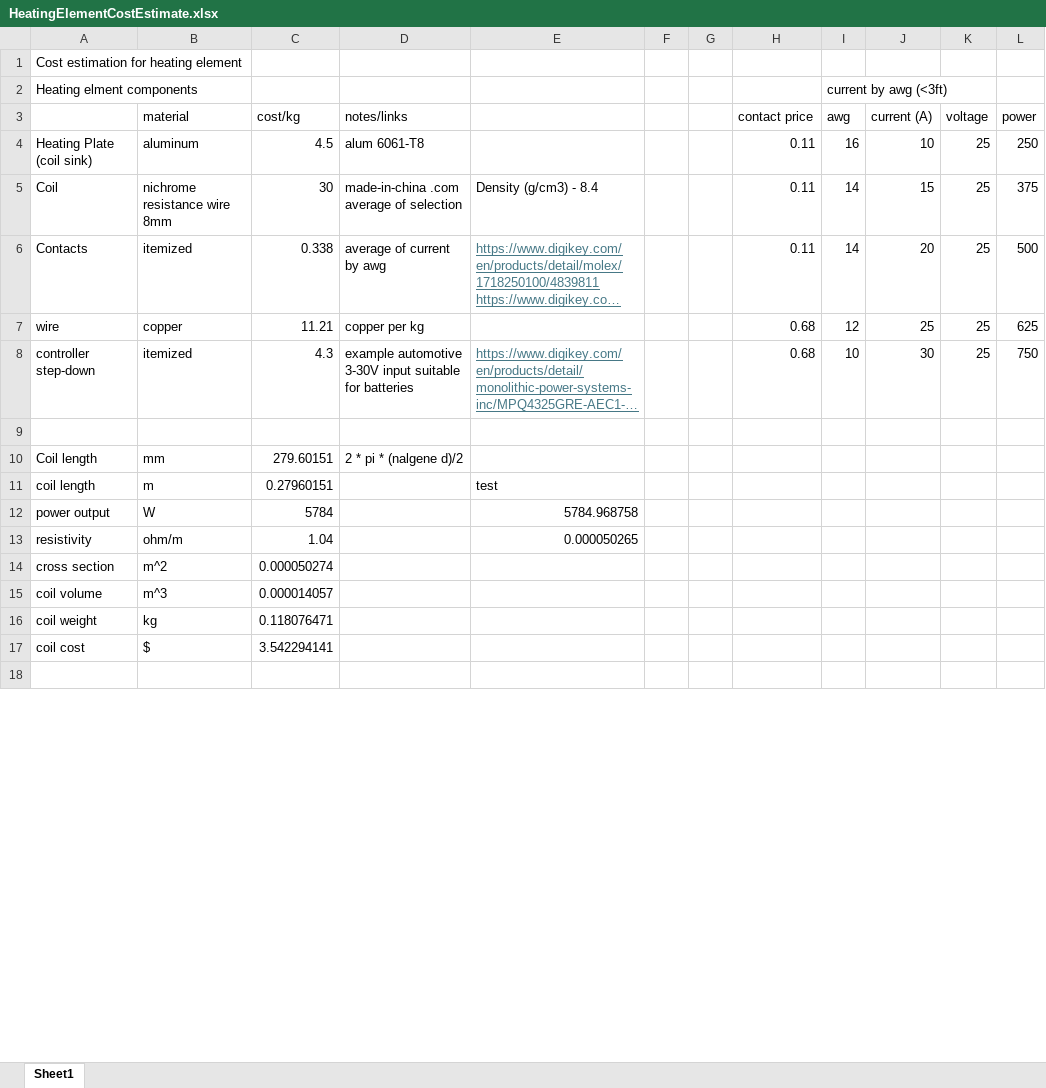
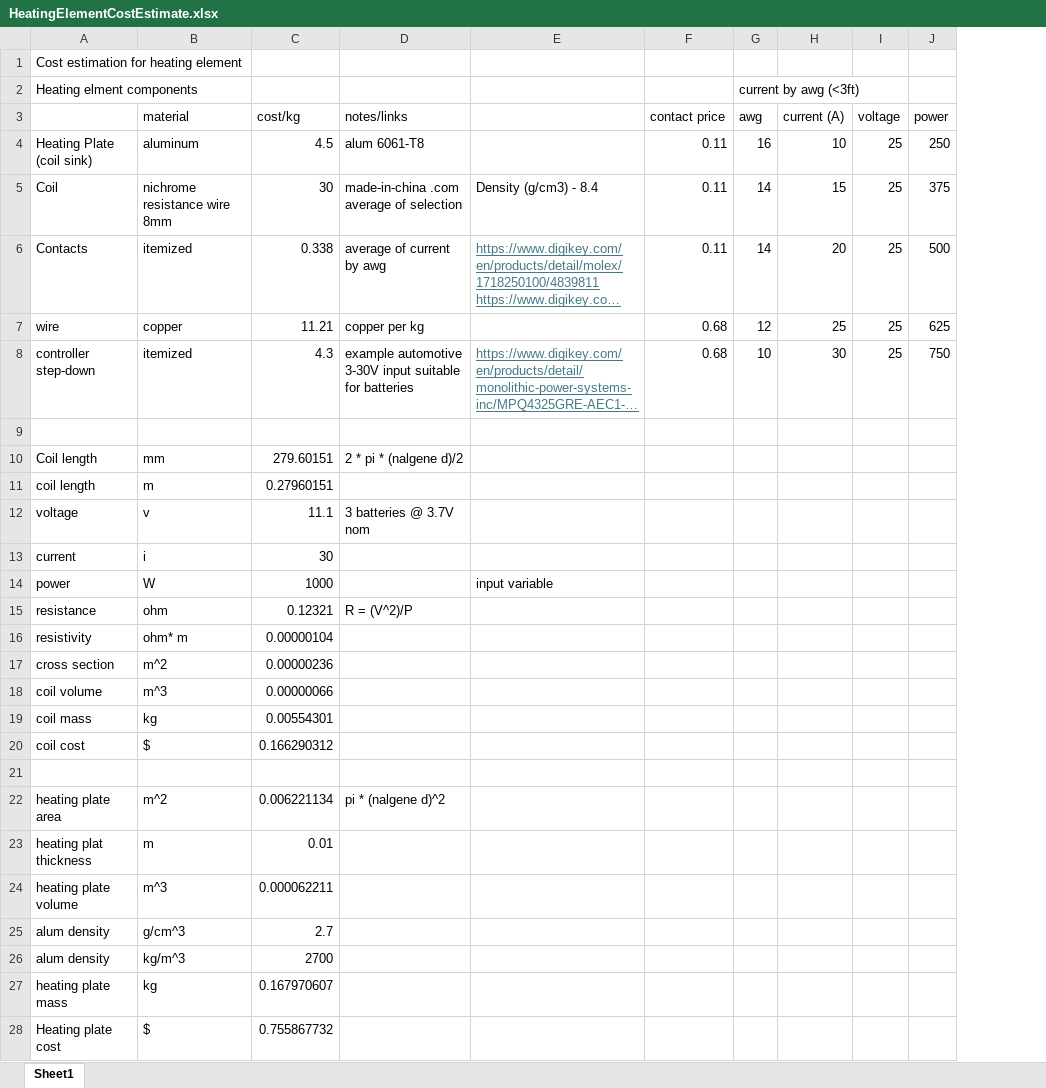
Before and after one commit to mbailey44/ASE6002PEK, an Excel workbook: HeatingElementCostEstimate.xlsx, sheet Sheet1, drawn as a sheet; only a part is shown; long unchanged cells end in …; values as stored, in another font and other column widths than the file's, no borders; removed rows and columns are numbered as before the commit, all else as after; the diff covers the shown part only; the diff names each change by its address in the sheet, - before the commit and + after, or states it on an @@ line.

Commit message:
Add files via upload
fixed coil power calculations, input is power

```diff
--- a/HeatingElementCostEstimate.xlsx (sheet Sheet1)
+++ b/HeatingElementCostEstimate.xlsx (sheet Sheet1)
-column F, empty
-column G, empty
-E11: test
+E11: (empty)
-row 12: power output | W | 5784 |  | 5784.968758
+row 12: voltage | v | 11.1 | 3 batteries @ 3.7V nom
+row 13: current | i | 30
+row 14: power | W | 1000 |  | input variable
+row 15: resistance | ohm | 0.12321 | R = (V^2)/P
-B16 (material): ohm/m
+B16 (material): ohm* m
-C16 (cost/kg): 1.04
+C16 (cost/kg): 0.00000104
-E16: 0.000050265
+E16: (empty)
-C17 (cost/kg): 0.000050274
+C17 (cost/kg): 0.00000236
-C18 (cost/kg): 0.000014057
+C18 (cost/kg): 0.00000066
-row 16: coil weight | kg | 0.118076471
+row 19: coil mass | kg | 0.00554301
-C20 (cost/kg): 3.542294141
+C20 (cost/kg): 0.166290312
+row 22: heating plate area | m^2 | 0.006221134 | pi * (nalgene d)^2
+row 23: heating plat thickness | m | 0.01
+row 24: heating plate volume | m^3 | 0.000062211
+row 25: alum density | g/cm^3 | 2.7
+row 26: alum density | kg/m^3 | 2700
+row 27: heating plate mass | kg | 0.167970607
+row 28: Heating plate cost | $ | 0.755867732
```
Also changed, not shown: 2 added rows, 1 removed row and 2 edited cells elsewhere in this sheet, formulas that keep their value.
